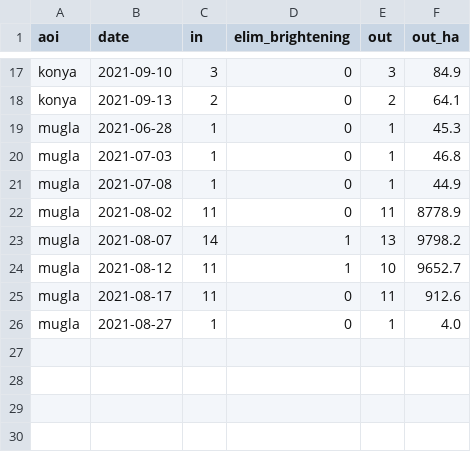
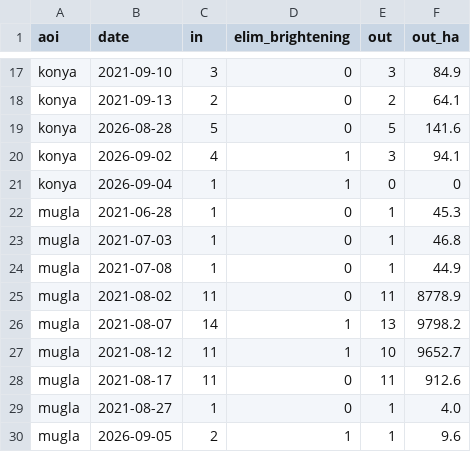
Before and after one commit to mdavid3/yanmis-alan, a CSV file: brightness_report.csv, drawn as a sheet; only a part is shown, gaps mark what is left out; the diff names each change by its address in the sheet, - before the commit and + after, or states it on an @@ line.

```diff
--- a/brightness_report.csv
+++ b/brightness_report.csv
+row 19: konya | 2026-08-28 | 5 | 0 | 5 | 141.6
+row 20: konya | 2026-09-02 | 4 | 1 | 3 | 94.1
+row 21: konya | 2026-09-04 | 1 | 1 | 0 | 0
+row 30: mugla | 2026-09-05 | 2 | 1 | 1 | 9.6
```
Also changed, not shown: brightness_detail.csv, events.csv, 18 other files.
